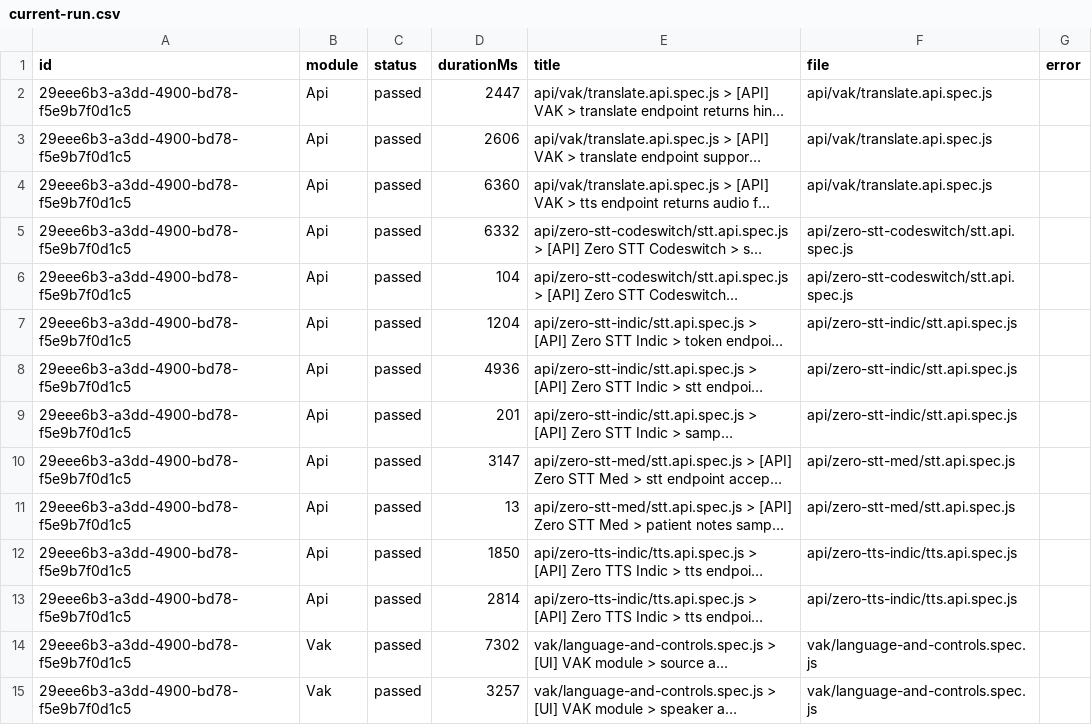
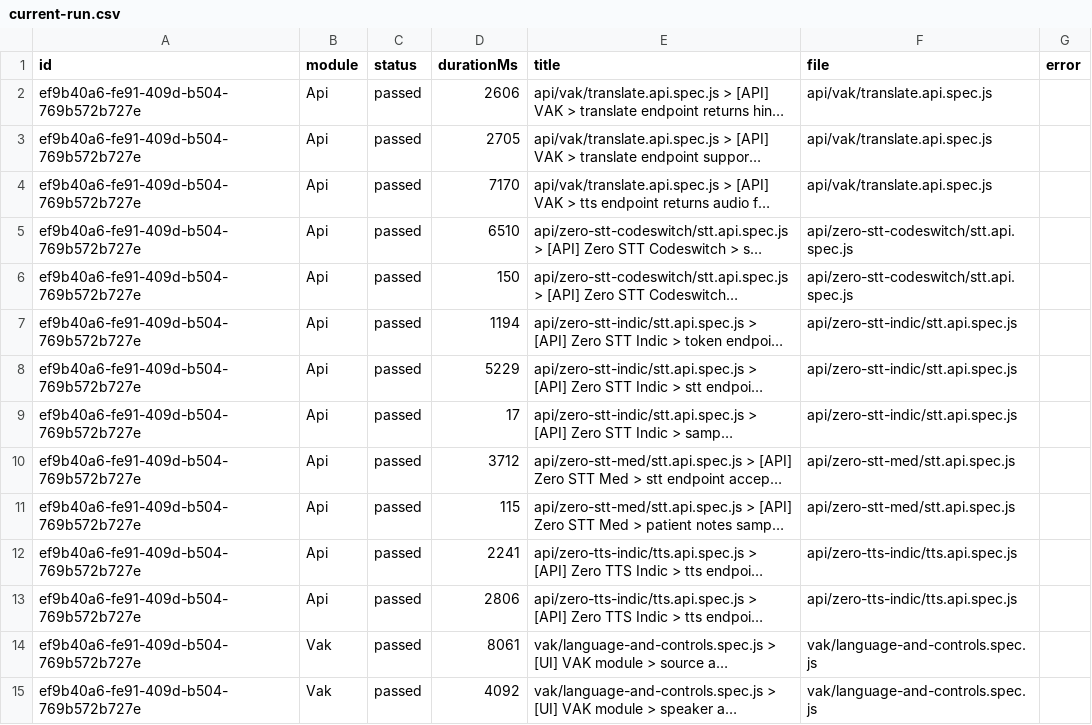
Before and after one commit to saira-uwc/Shunyalabs_widget, a CSV file: docs/exports/current-run.csv, drawn as a sheet; only a part is shown; long unchanged cells end in …; the diff covers the shown part only; the diff names each change by its address in the sheet, - before the commit and + after, or states it on an @@ line.

```diff
--- a/docs/exports/current-run.csv
+++ b/docs/exports/current-run.csv
-A2:A15 (id): 29eee6b3-a3dd-4900-bd78-f5e9b7f0d1c5
+A2:A15 (id): ef9b40a6-fe91-409d-b504-769b572b727e
-D2 (durationMs): 2447
+D2 (durationMs): 2606
-D3 (durationMs): 2606
+D3 (durationMs): 2705
-D4 (durationMs): 6360
+D4 (durationMs): 7170
-D5 (durationMs): 6332
+D5 (durationMs): 6510
-D6 (durationMs): 104
+D6 (durationMs): 150
-D7 (durationMs): 1204
+D7 (durationMs): 1194
-D8 (durationMs): 4936
+D8 (durationMs): 5229
-D9 (durationMs): 201
+D9 (durationMs): 17
-D10 (durationMs): 3147
+D10 (durationMs): 3712
-D11 (durationMs): 13
+D11 (durationMs): 115
-D12 (durationMs): 1850
+D12 (durationMs): 2241
-D13 (durationMs): 2814
+D13 (durationMs): 2806
-D14 (durationMs): 7302
+D14 (durationMs): 8061
-D15 (durationMs): 3257
+D15 (durationMs): 4092
```
Also changed, not shown: 55 edited cells elsewhere in this file, docs/exports/all-runs-summary.csv, 2 other files.
